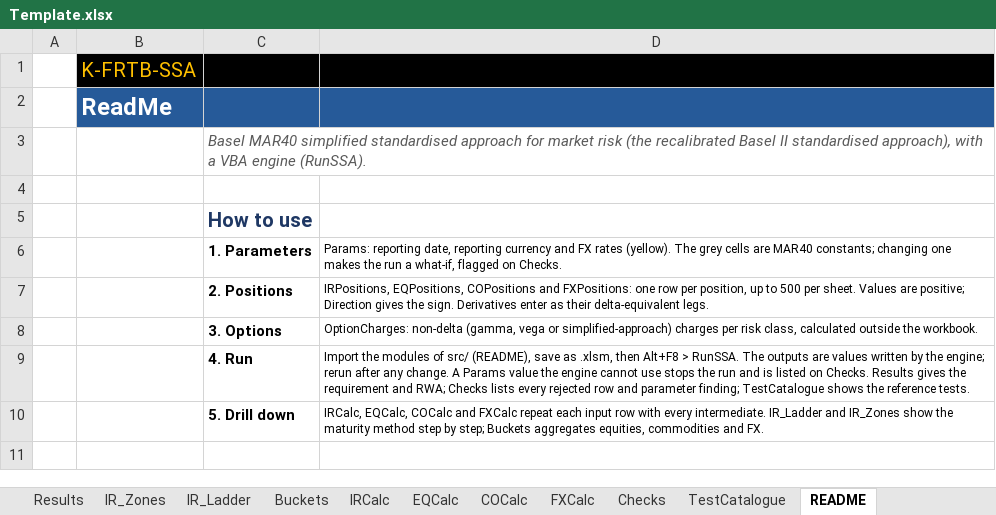
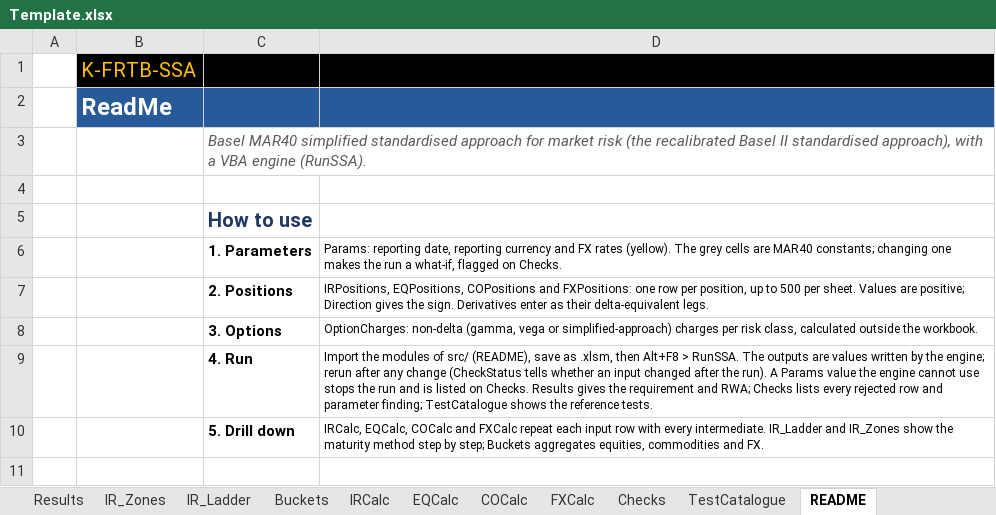
Before and after one commit to danielep71/K-FRTB-SSA, an Excel workbook: src/workbook/Template.xlsx, sheet README, drawn as a sheet; only a part is shown; values as stored, in another font and other column widths than the file's, no borders; the diff names each change by its address in the sheet, - before the commit and + after, or states it on an @@ line.

```diff
--- a/src/workbook/Template.xlsx (sheet README)
+++ b/src/workbook/Template.xlsx (sheet README)
-D9: …after any change. A Params…
+D9: …after any change (CheckStatus tells whether an input changed after the run). A Params…
```
Also changed, not shown: sheet Results, sheet Home, sheet Checks, sheet IR_Zones, sheet Buckets, sheet FXCalc, 4 more sheets, 11 other files.
